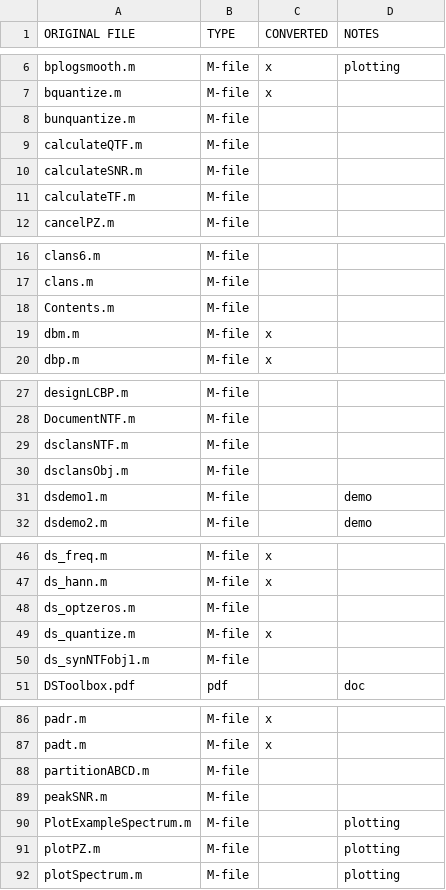
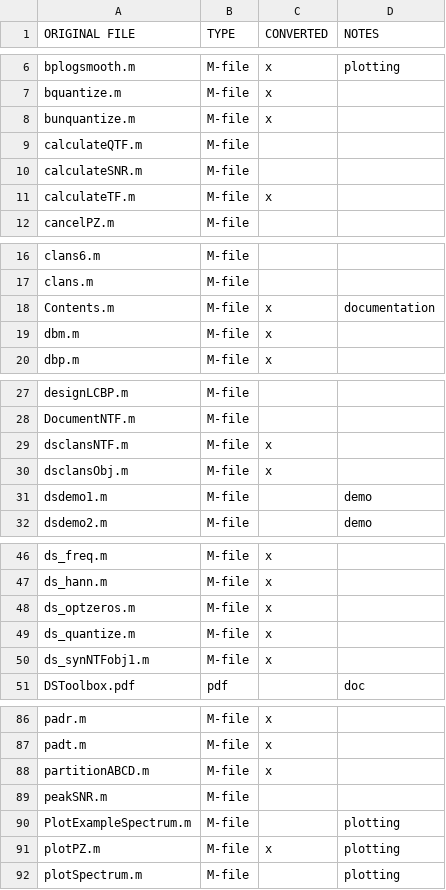
Before and after one commit to ggventurini/python-deltasigma, a CSV file: files.csv, drawn as a sheet; only a part is shown, gaps mark what is left out; the diff covers the shown part only.

Commit message:
Update status

```diff
--- a/files.csv
+++ b/files.csv
@@ -7,6 +7,6 @@ bplogsmooth.m,M-file,x,plotting
 bquantize.m,M-file,x,
-bunquantize.m,M-file,,
+bunquantize.m,M-file,x,
 calculateQTF.m,M-file,,
 calculateSNR.m,M-file,,
-calculateTF.m,M-file,,
+calculateTF.m,M-file,x,
 cancelPZ.m,M-file,,
@@ -17,3 +17,3 @@ clans6.m,M-file,,
 clans.m,M-file,,
-Contents.m,M-file,,
+Contents.m,M-file,x,documentation
 dbm.m,M-file,x,
@@ -28,4 +28,4 @@ designLCBP.m,M-file,,
 DocumentNTF.m,M-file,,
-dsclansNTF.m,M-file,,
-dsclansObj.m,M-file,,
+dsclansNTF.m,M-file,x,
+dsclansObj.m,M-file,x,
 dsdemo1.m,M-file,,demo
@@ -47,5 +47,5 @@ ds_freq.m,M-file,x,
 ds_hann.m,M-file,x,
-ds_optzeros.m,M-file,,
+ds_optzeros.m,M-file,x,
 ds_quantize.m,M-file,x,
-ds_synNTFobj1.m,M-file,,
+ds_synNTFobj1.m,M-file,x,
 DSToolbox.pdf,pdf,,doc
@@ -87,6 +87,6 @@ padr.m,M-file,x,
 padt.m,M-file,x,
-partitionABCD.m,M-file,,
+partitionABCD.m,M-file,x,
 peakSNR.m,M-file,,
 PlotExampleSpectrum.m,M-file,,plotting
-plotPZ.m,M-file,,plotting
+plotPZ.m,M-file,x,plotting
 plotSpectrum.m,M-file,,plotting
```
Also changed, not shown: 5 edited cells elsewhere in this file.
